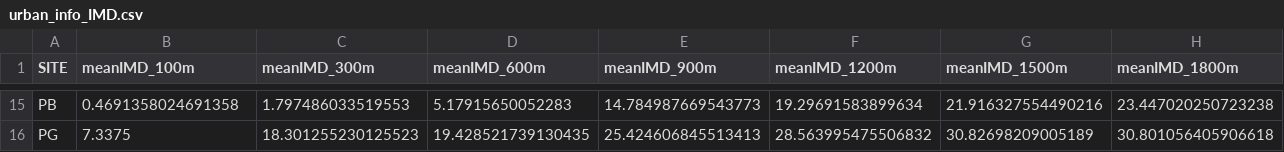
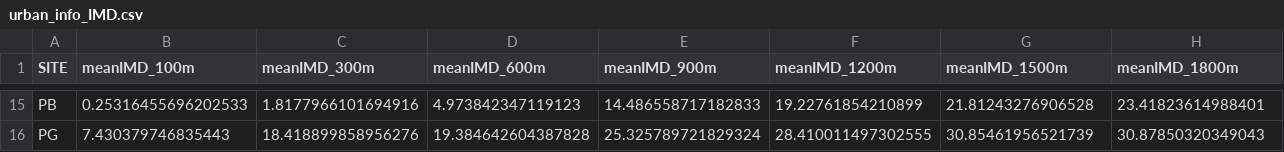
Before and after one commit to mdahirel/pterostichus-morphology-2004, a CSV file: data/processed_data/urban_info_IMD.csv, drawn as a sheet; only a part is shown, gaps mark what is left out; the diff covers the shown part only; the diff names each change by its address in the sheet, - before the commit and + after, or states it on an @@ line.

Commit message:
cleaned code to make IMD data table

```diff
--- a/data/processed_data/urban_info_IMD.csv
+++ b/data/processed_data/urban_info_IMD.csv
-B15 (meanIMD_100m): 0.4691358024691358
+B15 (meanIMD_100m): 0.25316455696202533
-C15 (meanIMD_300m): 1.797486033519553
+C15 (meanIMD_300m): 1.8177966101694916
-D15 (meanIMD_600m): 5.17915650052283
+D15 (meanIMD_600m): 4.973842347119123
-E15 (meanIMD_900m): 14.784987669543773
+E15 (meanIMD_900m): 14.486558717182833
-F15 (meanIMD_1200m): 19.29691583899634
+F15 (meanIMD_1200m): 19.22761854210899
-G15 (meanIMD_1500m): 21.916327554490216
+G15 (meanIMD_1500m): 21.81243276906528
-H15 (meanIMD_1800m): 23.447020250723238
+H15 (meanIMD_1800m): 23.41823614988401
-B16 (meanIMD_100m): 7.3375
+B16 (meanIMD_100m): 7.430379746835443
-C16 (meanIMD_300m): 18.301255230125523
+C16 (meanIMD_300m): 18.418899858956276
-D16 (meanIMD_600m): 19.428521739130435
+D16 (meanIMD_600m): 19.384642604387828
-E16 (meanIMD_900m): 25.424606845513413
+E16 (meanIMD_900m): 25.325789721829324
-F16 (meanIMD_1200m): 28.563995475506832
+F16 (meanIMD_1200m): 28.410011497302555
-G16 (meanIMD_1500m): 30.82698209005189
+G16 (meanIMD_1500m): 30.85461956521739
-H16 (meanIMD_1800m): 30.801056405906618
+H16 (meanIMD_1800m): 30.87850320349043
```
Also changed, not shown: 85 edited cells elsewhere in this file, 9 other files.
